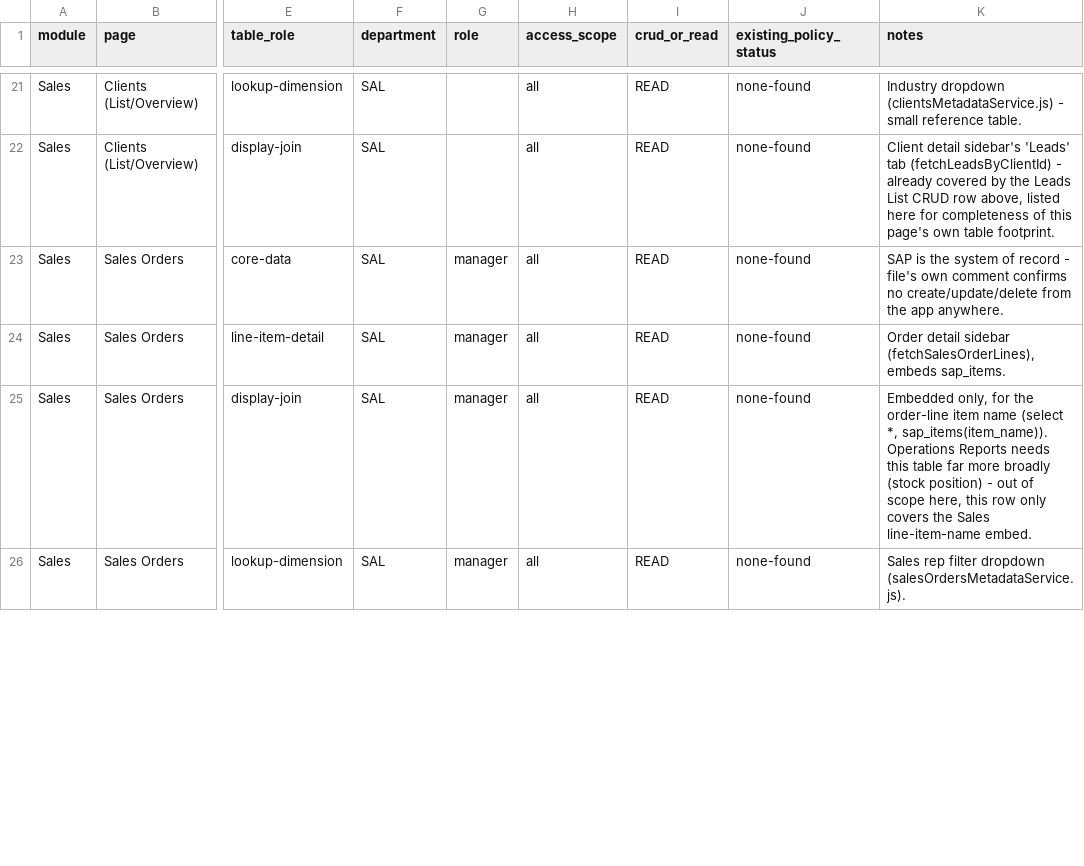
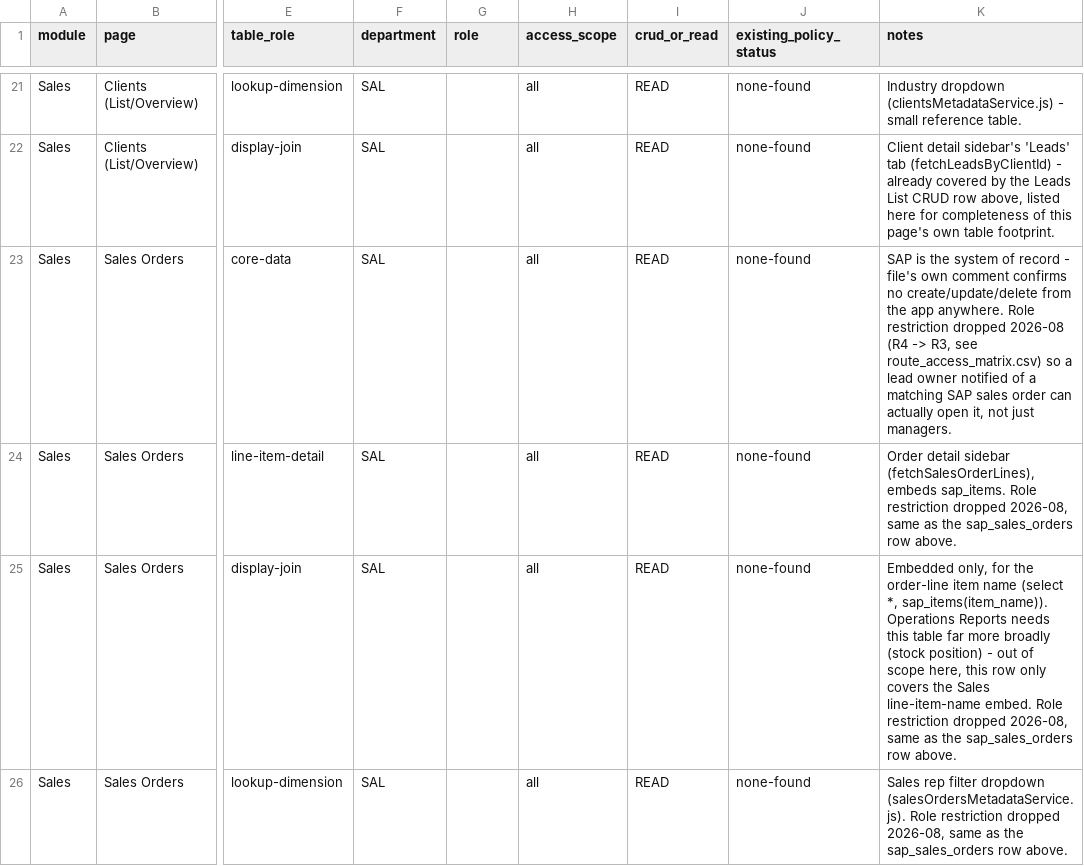
Before and after one commit to hazimdanishhh/hyrax-central-portal, a CSV file: supabase/access-control/table_access_matrix.csv, drawn as a sheet; only a part is shown, gaps mark what is left out; the diff covers the shown part only; the diff names each change by its address in the sheet, - before the commit and + after, or states it on an @@ line.

Commit message:
feat: sales staff can see sales orders, implement leads link to matched sales order PO

```diff
--- a/supabase/access-control/table_access_matrix.csv
+++ b/supabase/access-control/table_access_matrix.csv
-G23:G26 (role): manager
+G23:G26 (role): (empty)
-K23 (notes): …app anywhere.
+K23 (notes): …app anywhere. Role restriction dropped 2026-08 (R4 -> R3, see route_access_matrix.csv) so a lead owner notified of a matching SAP sales order can actually open it, not just managers.
-K24 (notes): …embeds sap_items.
+K24 (notes): …embeds sap_items. Role restriction dropped 2026-08, same as the sap_sales_orders row above.
-K25 (notes): …line-item-name embed.
+K25 (notes): …line-item-name embed. Role restriction dropped 2026-08, same as the sap_sales_orders row above.
-K26 (notes): …dropdown (salesOrdersMetadataService.js).
+K26 (notes): …dropdown (salesOrdersMetadataService.js). Role restriction dropped 2026-08, same as the sap_sales_orders row above.
```
Also changed, not shown: 1 added row and 6 edited cells elsewhere in this file, docs/NOTIFICATION-RULES-TRACKER.csv, supabase/access-control/route_access_matrix.csv, 18 other files.
